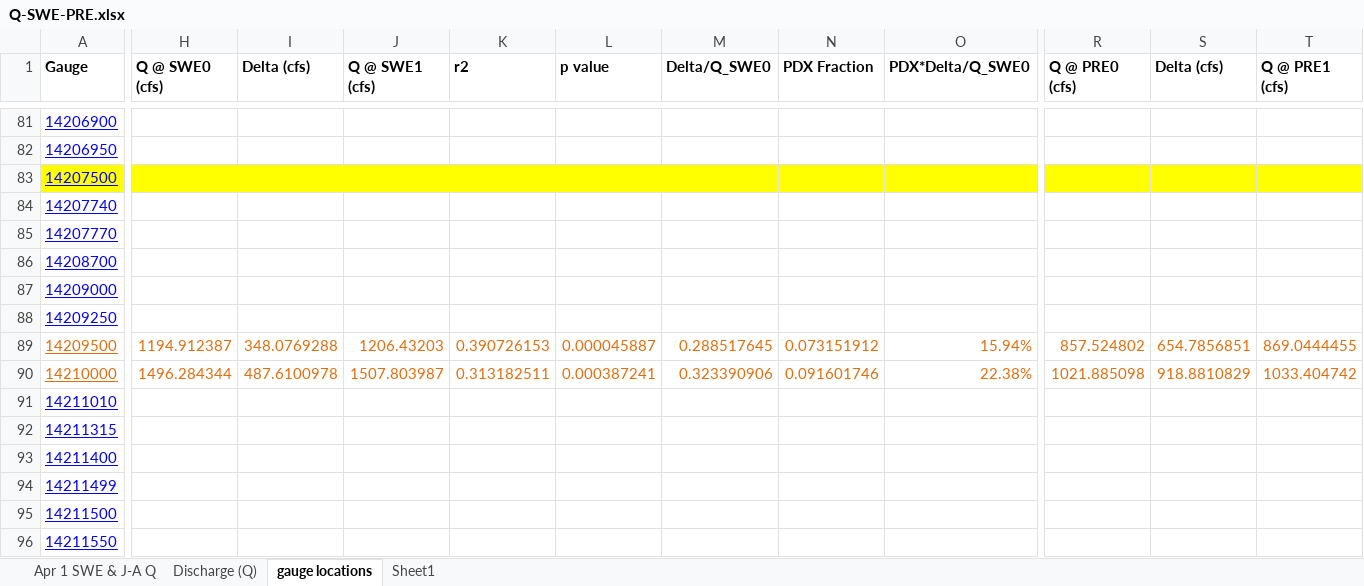
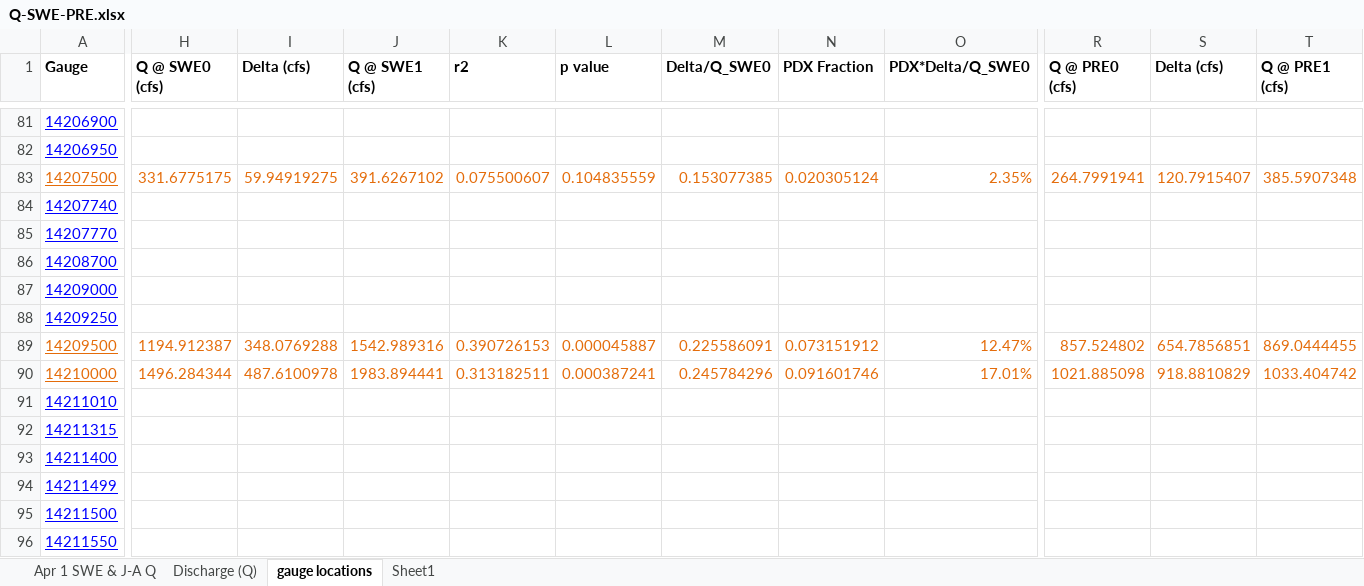
Before and after one commit to dalrymplej/maplot, an Excel workbook: Q-SWE-PRE.xlsx, sheet gauge locations, drawn as a sheet; only a part is shown, gaps mark what is left out; values as stored, in another font and other column widths than the file's, no borders; charts and pictures not drawn; the diff covers the shown part only; the diff names each change by its address in the sheet, - before the commit and + after, or states it on an @@ line.

```diff
--- a/Q-SWE-PRE.xlsx (sheet gauge locations)
+++ b/Q-SWE-PRE.xlsx (sheet gauge locations)
-A83:T83 fill: #FFFF00
+A83:T83 fill: none
-A83 text colour: #0000FF
+A83 text colour: #E46C0A
-H83 (Q @ SWE0 (cfs)): (empty)
+H83 (Q @ SWE0 (cfs)): 331.6775175
-I83 (Delta (cfs)): (empty)
+I83 (Delta (cfs)): 59.94919275
-J83 (Q @ SWE1 (cfs)): (empty)
+J83 (Q @ SWE1 (cfs)): 391.6267102
-K83 (r2): (empty)
+K83 (r2): 0.075500607
-L83 (p value): (empty)
+L83 (p value): 0.104835559
-M83 (Delta/Q_SWE0): (empty)
+M83 (Delta/Q_SWE0): 0.153077385
-N83 (PDX Fraction): (empty)
+N83 (PDX Fraction): 0.020305124
-O83 (PDX*Delta/Q_SWE0): (empty)
+O83 (PDX*Delta/Q_SWE0): 2.35%
-R83 (Q @ PRE0 (cfs)): (empty)
+R83 (Q @ PRE0 (cfs)): 264.7991941
-S83 (Delta (cfs)): (empty)
+S83 (Delta (cfs)): 120.7915407
-T83 (Q @ PRE1 (cfs)): (empty)
+T83 (Q @ PRE1 (cfs)): 385.5907348
-J89 (Q @ SWE1 (cfs)): 1206.43203
+J89 (Q @ SWE1 (cfs)): 1542.989316
-M89 (Delta/Q_SWE0): 0.288517645
+M89 (Delta/Q_SWE0): 0.225586091
-O89 (PDX*Delta/Q_SWE0): 15.94%
+O89 (PDX*Delta/Q_SWE0): 12.47%
-J90 (Q @ SWE1 (cfs)): 1507.803987
+J90 (Q @ SWE1 (cfs)): 1983.894441
-M90 (Delta/Q_SWE0): 0.323390906
+M90 (Delta/Q_SWE0): 0.245784296
-O90 (PDX*Delta/Q_SWE0): 22.38%
+O90 (PDX*Delta/Q_SWE0): 17.01%
```
Also changed, not shown: 5 edited cells and cell formats elsewhere in this sheet, sheet Discharge (Q), charts or pictures, 2 other files.
